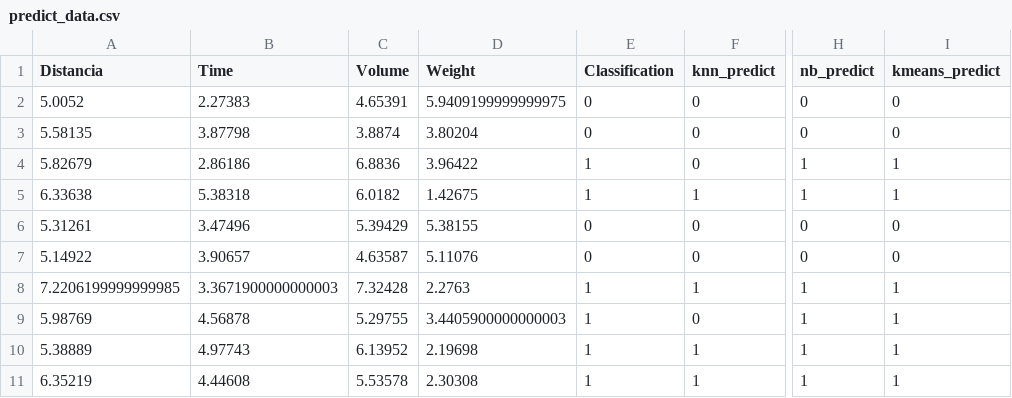
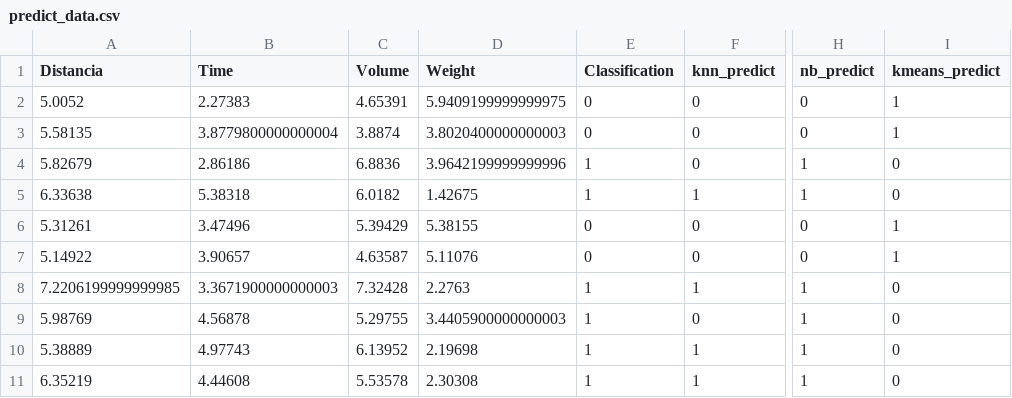
Before and after one commit to alexandrerussi/_N2020-machine-learning-covid19, a CSV file: output_data/predict_data.csv, drawn as a sheet; only a part is shown, gaps mark what is left out; the diff names each change by its address in the sheet, - before the commit and + after, or states it on an @@ line.

Commit message:
score classifiers and centroid of kmeans

```diff
--- a/output_data/predict_data.csv
+++ b/output_data/predict_data.csv
-I2:I3 (kmeans_predict): 0
+I2:I3 (kmeans_predict): 1
-B3 (Time): 3.87798
+B3 (Time): 3.8779800000000004
-D3 (Weight): 3.80204
+D3 (Weight): 3.8020400000000003
-D4 (Weight): 3.96422
+D4 (Weight): 3.9642199999999996
-I4:I5 (kmeans_predict): 1
+I4:I5 (kmeans_predict): 0
-I6:I7 (kmeans_predict): 0
+I6:I7 (kmeans_predict): 1
-I8:I11 (kmeans_predict): 1
+I8:I11 (kmeans_predict): 0
```
Also changed, not shown: 8 other files.
